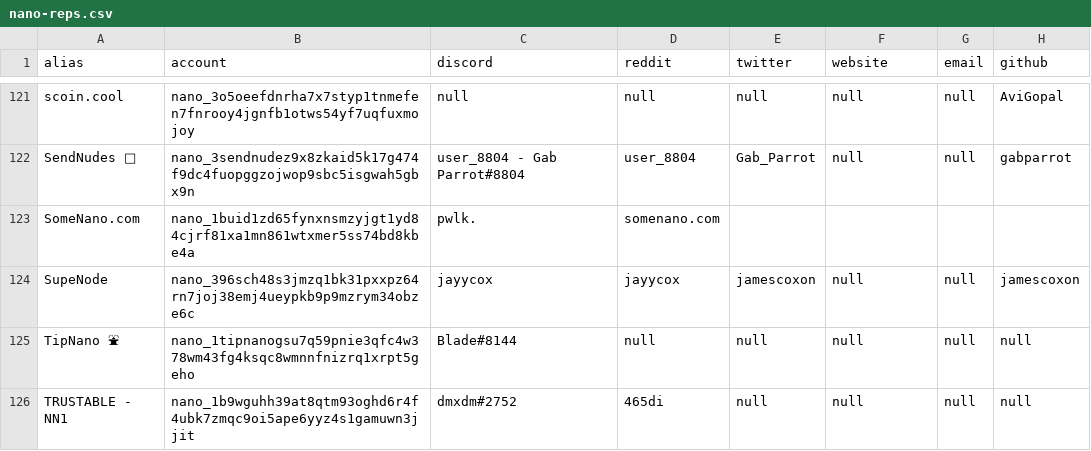
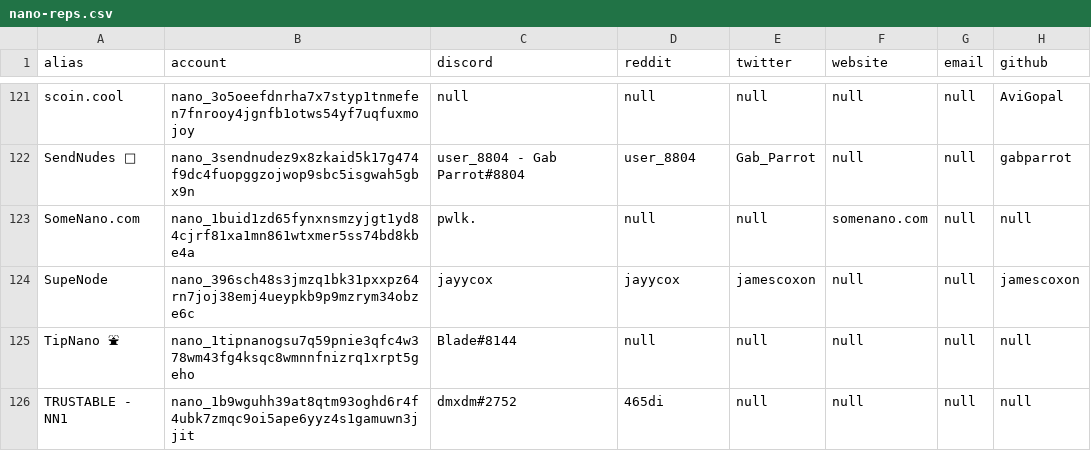
Before and after one commit to mistakia/nano-community, a CSV file: data/nano-reps.csv, drawn as a sheet; only a part is shown, gaps mark what is left out.

Commit message:
fix: set missing values to null

```diff
--- a/data/nano-reps.csv
+++ b/data/nano-reps.csv
@@ -122,3 +122,3 @@ scoin.cool,nano_3o5oeefdnrha7x7styp1tnmefen7fnrooy4jgnfb1otws54yf7uqfuxmojoy,nul
 SendNudes 👀,nano_3sendnudez9x8zkaid5k17g474f9dc4fuopggzojwop9sbc5isgwah5gbx9n,user_8804 - Gab Parrot#8804,user_8804,Gab_Parrot,null,null,gabparrot
-SomeNano.com,nano_1buid1zd65fynxnsmzyjgt1yd84cjrf81xa1mn861wtxmer5ss74bd8kbe4a,pwlk.,somenano.com
+SomeNano.com,nano_1buid1zd65fynxnsmzyjgt1yd84cjrf81xa1mn861wtxmer5ss74bd8kbe4a,pwlk.,null,null,somenano.com,null,null
 SupeNode,nano_396sch48s3jmzq1bk31pxxpz64rn7joj38emj4ueypkb9p9mzrym34obze6c,jayycox,jayycox,jamescoxon,null,null,jamescoxon
```
Also changed, not shown: 1 other file.
